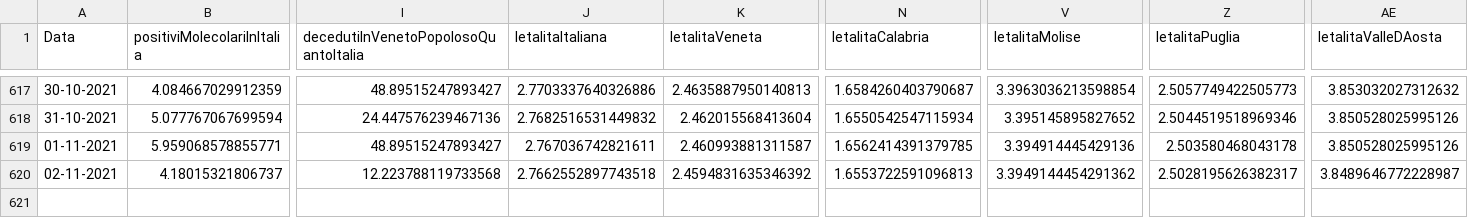
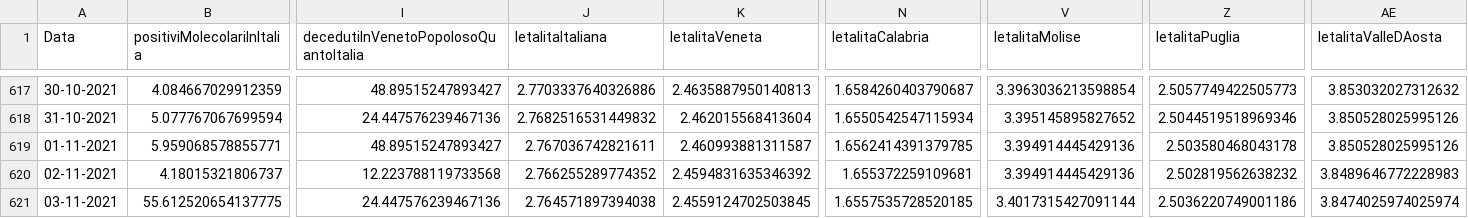
Before and after one commit to DigitalChriAri/Covid, a CSV file: Covid19GraficiItaliaEVeneto.csv, drawn as a sheet; only a part is shown, gaps mark what is left out; rows hold the shown columns only; the diff names each change by its address in the sheet, - before the commit and + after, or states it on an @@ line.

```diff
--- a/Covid19GraficiItaliaEVeneto.csv
+++ b/Covid19GraficiItaliaEVeneto.csv
-J620 (letalitaItaliana): 2.7662552897743518
+J620 (letalitaItaliana): 2.766255289774352
-N620 (letalitaCalabria): 1.6553722591096813
+N620 (letalitaCalabria): 1.655372259109681
-V620 (letalitaMolise): 3.3949144454291362
+V620 (letalitaMolise): 3.394914445429136
-Z620 (letalitaPuglia): 2.5028195626382317
+Z620 (letalitaPuglia): 2.502819562638232
-AE620 (letalitaValleDAosta): 3.8489646772228987
+AE620 (letalitaValleDAosta): 3.8489646772228983
+row 621: 03-11-2021 | 55.612520654137775 | 24.447576239467136 | 2.764571897394038 | 2.4559124702503845 | 1.6557535728520185 | 3.4017315427091144 | 2.5036220749001186 | 3.8474025974025974
```
Also changed, not shown: Covid19GraficiTamponiTotaliItaliaEVeneto.csv.
